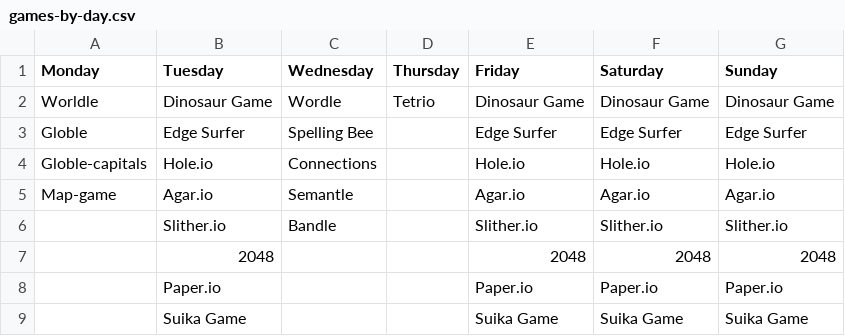
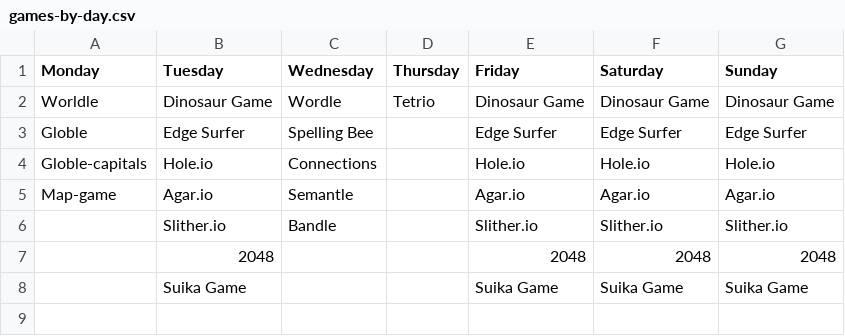
Before and after one commit to HPK-MrJJ/Quentin, a CSV file: Quests/games-by-day.csv, drawn as a sheet.

Commit message:
Update games-by-day.csv

```diff
--- a/Quests/games-by-day.csv
+++ b/Quests/games-by-day.csv
@@ -7,3 +7,2 @@ Map-game,Agar.io,Semantle,,Agar.io,Agar.io,Agar.io
 ,2048,,,2048,2048,2048
-,Paper.io,,,Paper.io,Paper.io,Paper.io
 ,Suika Game,,,Suika Game,Suika Game,Suika Game
```
